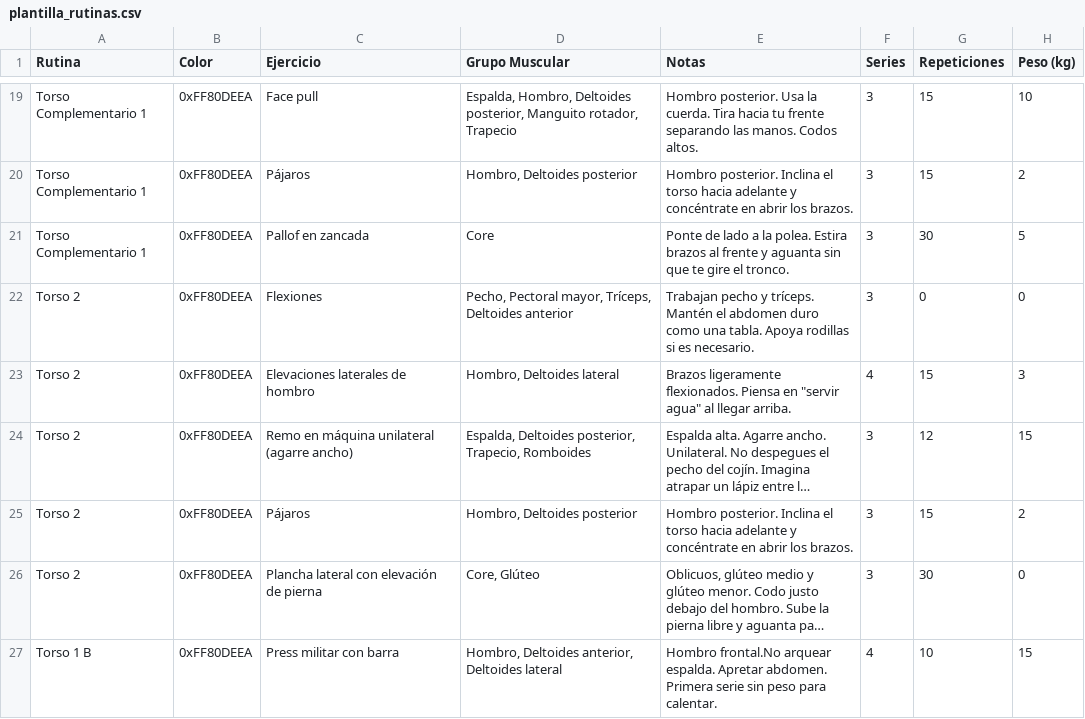
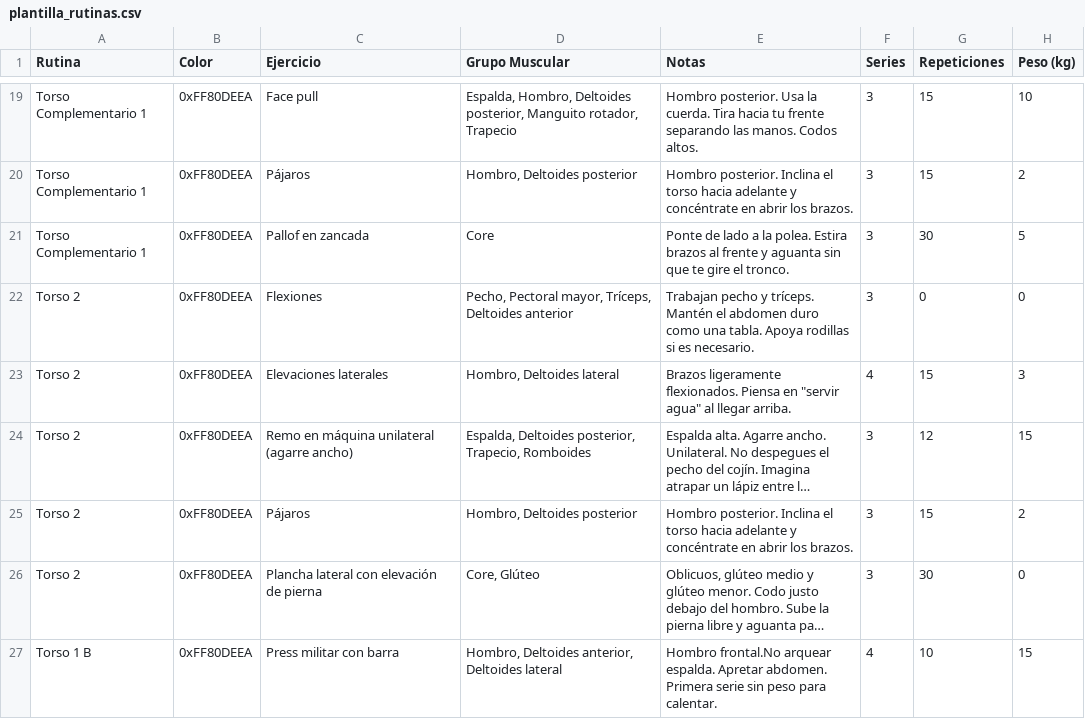
Before and after one commit to javierllamaslozano-hub/gym-tracker, a CSV file: assets/assets/plantilla_rutinas.csv, drawn as a sheet; only a part is shown, gaps mark what is left out; long unchanged cells end in …; the diff names each change by its address in the sheet, - before the commit and + after, or states it on an @@ line.

```diff
--- a/assets/assets/plantilla_rutinas.csv
+++ b/assets/assets/plantilla_rutinas.csv
-C23 (Ejercicio): Elevaciones laterales de hombro
+C23 (Ejercicio): Elevaciones laterales
```
Also changed, not shown: 3 other files.
